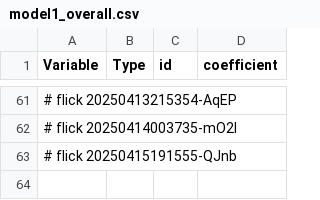
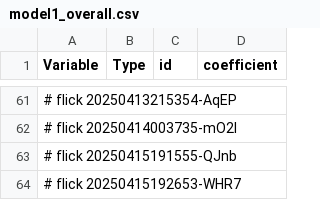
Before and after one commit to abikesa/shell-hologram, a CSV file: kitabo/ensi/ukubona/donorcase/test3/assets/csv/model1_overall.csv, drawn as a sheet; only a part is shown, gaps mark what is left out; the diff names each change by its address in the sheet, - before the commit and + after, or states it on an @@ line.

Commit message:
kitabo/ensi/ukubona/donorcase/test3/assets/csv/model1_overall.csv

```diff
--- a/kitabo/ensi/ukubona/donorcase/test3/assets/csv/model1_overall.csv
+++ b/kitabo/ensi/ukubona/donorcase/test3/assets/csv/model1_overall.csv
+row 64: # flick 20250415192653-WHR7
```
